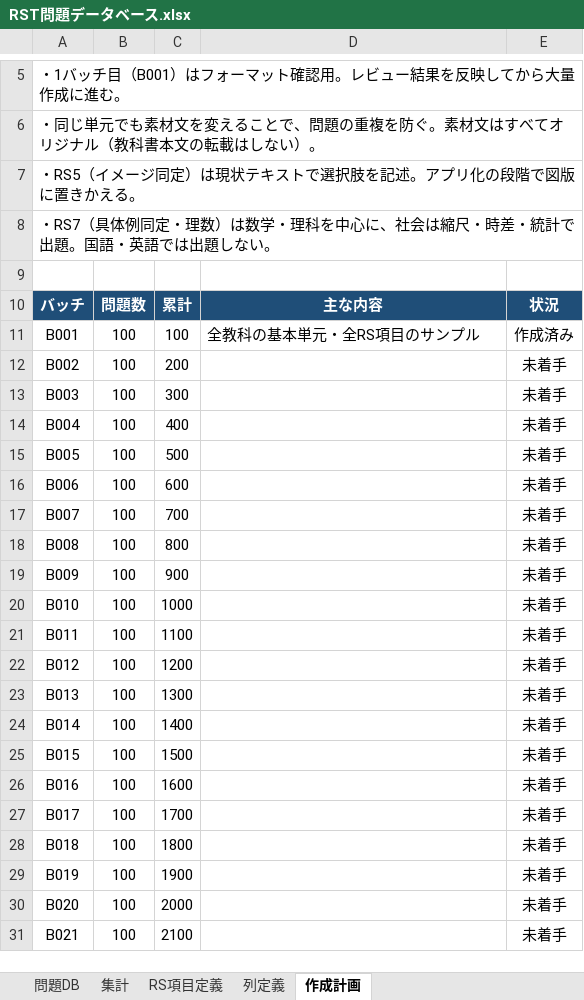
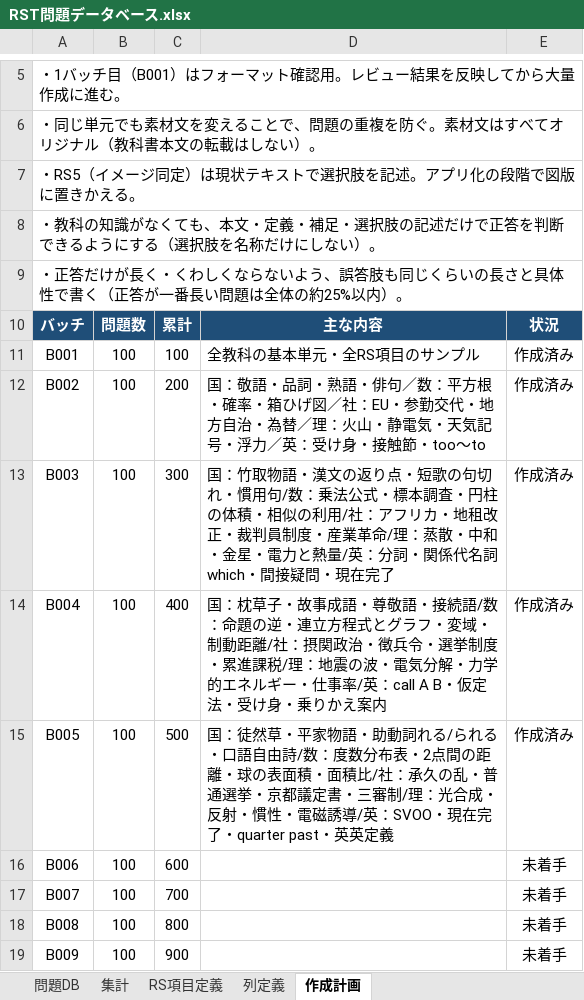
Before and after one commit to Saku-Lab48/rst-app, an Excel workbook: data/source/RST問題データベース.xlsx, sheet 作成計画, drawn as a sheet; only a part is shown, gaps mark what is left out; the shorter side is filled out with more unchanged rows; values as stored, in another font and other column widths than the file's, no borders; the diff names each change by its address in the sheet, - before the commit and + after, or states it on an @@ line.

```diff
--- a/data/source/RST問題データベース.xlsx (sheet 作成計画)
+++ b/data/source/RST問題データベース.xlsx (sheet 作成計画)
-A8: ・RS7（具体例同定・理数）は数学・理科を中心に、社会は縮尺・時差・統計で出題。国語・英語では出題しない。
+A8: ・教科の知識がなくても、本文・定義・補足・選択肢の記述だけで正答を判断できるようにする（選択肢を名称だけにしない）。
-A9: (empty)
+A9: ・正答だけが長く・くわしくならないよう、誤答肢も同じくらいの長さと具体性で書く（正答が一番長い問題は全体の約25%以内）。
-D12: (empty)
+D12: 国：敬語・品詞・熟語・俳句／数：平方根・確率・箱ひげ図／社：EU・参勤交代・地方自治・為替／理：火山・静電気・天気記号・浮力／英：受け身・接触節・too～to
-E12:E15: 未着手
+E12:E15: 作成済み
-D13: (empty)
+D13: 国：竹取物語・漢文の返り点・短歌の句切れ・慣用句/数：乗法公式・標本調査・円柱の体積・相似の利用/社：アフリカ・地租改正・裁判員制度・産業革命/理：蒸散・中和・金星・電力と熱量/英：分詞・関係代名詞which・間接疑問・現在完了
-D14: (empty)
+D14: 国：枕草子・故事成語・尊敬語・接続語/数：命題の逆・連立方程式とグラフ・変域・制動距離/社：摂関政治・徴兵令・選挙制度・累進課税/理：地震の波・電気分解・力学的エネルギー・仕事率/英：call A B・仮定法・受け身・乗りかえ案内
-D15: (empty)
+D15: 国：徒然草・平家物語・助動詞れる/られる・口語自由詩/数：度数分布表・2点間の距離・球の表面積・面積比/社：承久の乱・普通選挙・京都議定書・三審制/理：光合成・反射・慣性・電磁誘導/英：SVOO・現在完了・quarter past・英英定義
```
Also changed, not shown: sheet 問題DB, sheet 集計.
